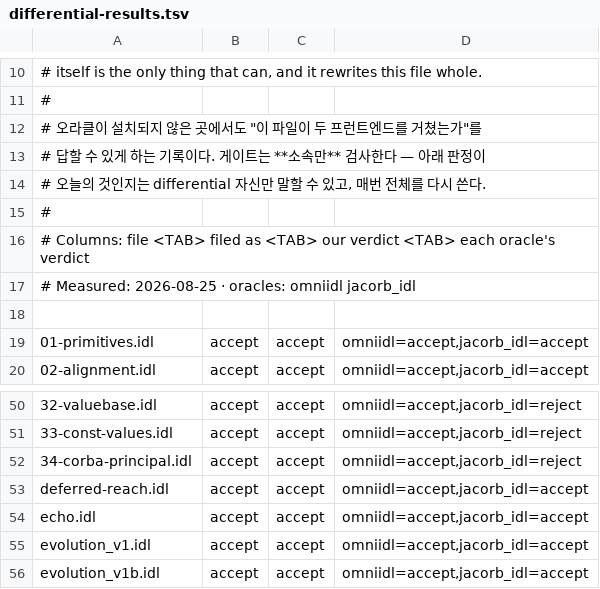
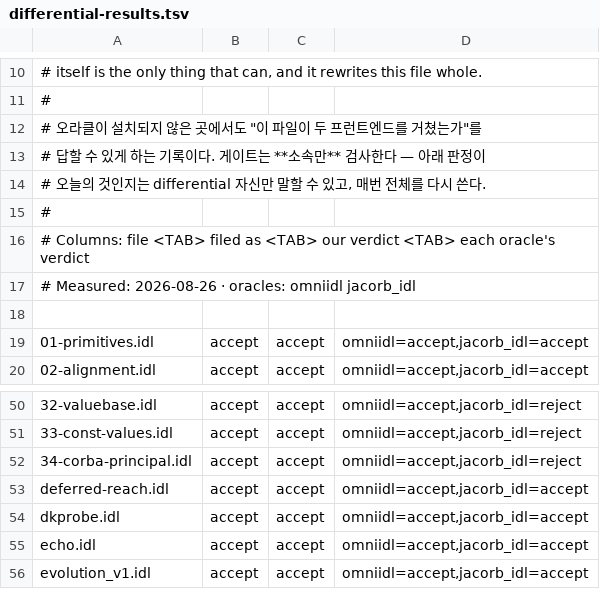
Before and after one commit to seanshin/orbweaver, a TSV file: corpus/differential-results.tsv, drawn as a sheet; only a part is shown, gaps mark what is left out; the shorter side is filled out with more unchanged rows.

```diff
--- a/corpus/differential-results.tsv
+++ b/corpus/differential-results.tsv
@@ -16,3 +16,3 @@
 # Columns: file <TAB> filed as <TAB> our verdict <TAB> each oracle's verdict
-# Measured: 2026-08-25 · oracles: omniidl jacorb_idl
+# Measured: 2026-08-26 · oracles: omniidl jacorb_idl
 
@@ -53,2 +53,3 @@
 deferred-reach.idl	accept	accept	omniidl=accept,jacorb_idl=accept
+dkprobe.idl	accept	accept	omniidl=accept,jacorb_idl=accept
 echo.idl	accept	accept	omniidl=accept,jacorb_idl=accept
```
